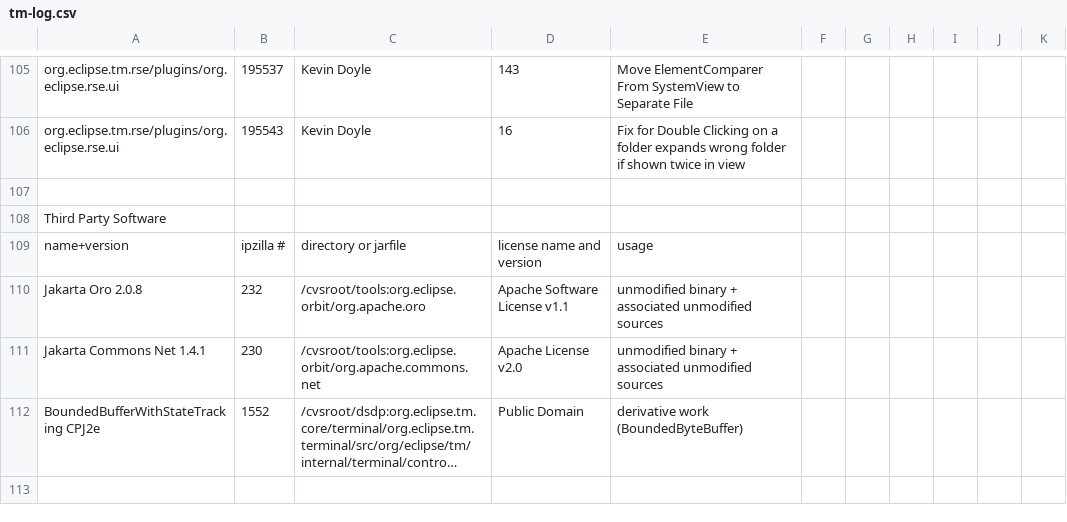
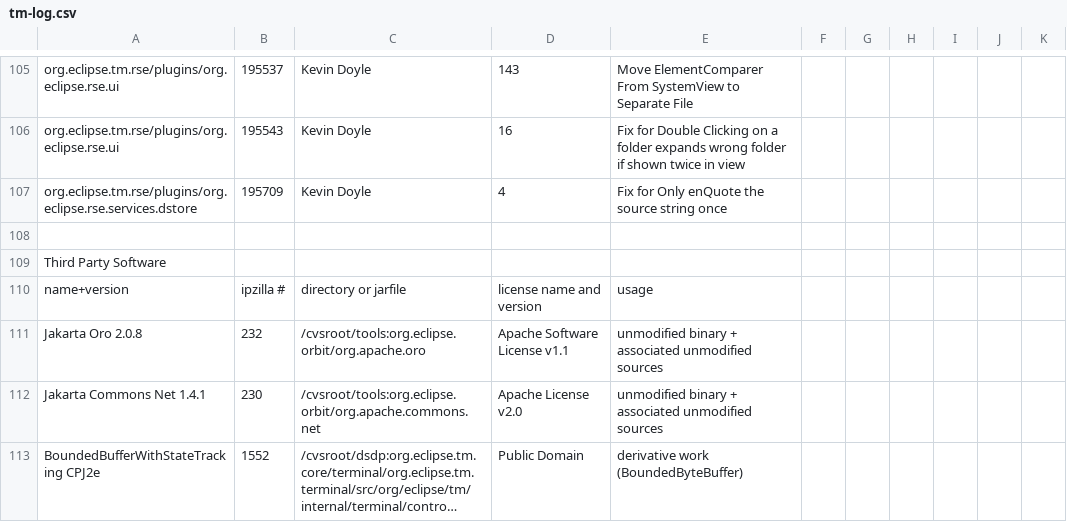
Before and after one commit to markphip/tm, a CSV file: development/tm-log.csv, drawn as a sheet; only a part is shown, gaps mark what is left out; long unchanged cells end in ….

Commit message:
[195709] Kevin's patch to only enQuote the source string once

```diff
--- a/development/tm-log.csv
+++ b/development/tm-log.csv
@@ -106,2 +106,3 @@ org.eclipse.tm.rse/plugins/org.eclipse.rse.ui,195537,Kevin Doyle,143,Move Elemen
 org.eclipse.tm.rse/plugins/org.eclipse.rse.ui,195543,Kevin Doyle,16,Fix for Double Clicking on a folder expands wrong folder if shown twice in view
+org.eclipse.tm.rse/plugins/org.eclipse.rse.services.dstore,195709,Kevin Doyle,4,Fix for Only enQuote the source string once
 
```
